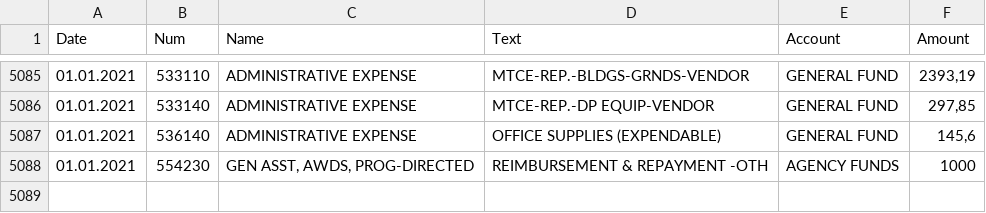
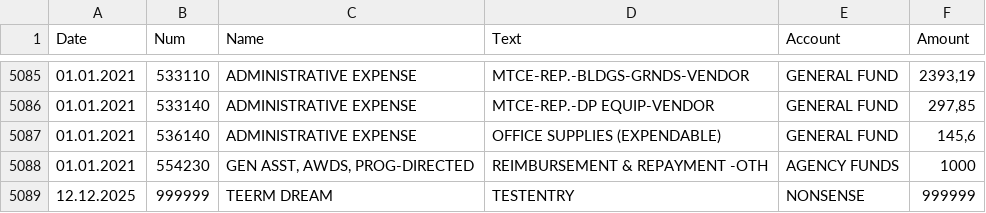
Before and after one commit to fdickma/TagBotFT, a CSV file: input_2021.csv, drawn as a sheet; only a part is shown, gaps mark what is left out.

```diff
--- a/input_2021.csv
+++ b/input_2021.csv
@@ -5088 +5088,2 @@ Date;Num;Name;Text;Account;Amount
 01.01.2021;554230;GEN ASST, AWDS, PROG-DIRECTED;REIMBURSEMENT & REPAYMENT -OTH;AGENCY FUNDS;1000
+12.12.2025;999999;TEERM DREAM;TESTENTRY;NONSENSE;999999
```
Also changed, not shown: 20 other files.
